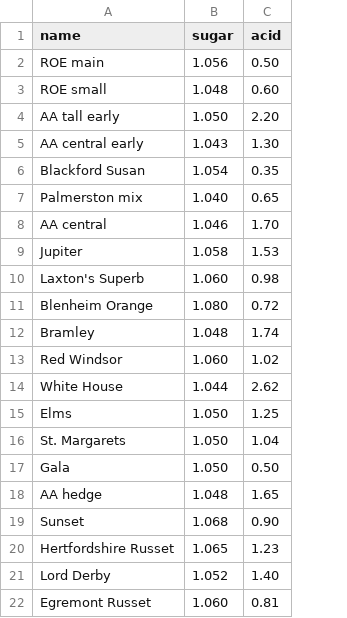
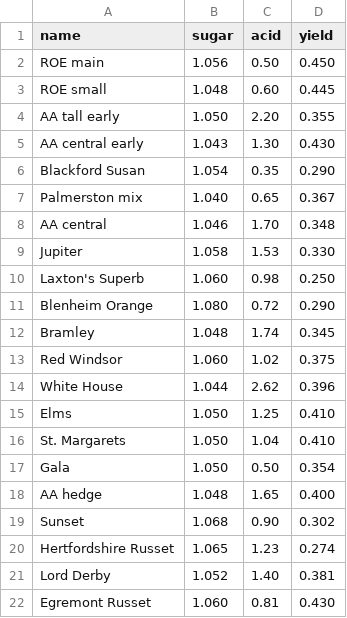
Before and after one commit to michael-petersen/michael-petersen.github.io, a CSV file: notes/2026/apples/apples.csv, drawn as a sheet; the diff names each change by its address in the sheet, - before the commit and + after, or states it on an @@ line.

```diff
--- a/notes/2026/apples/apples.csv
+++ b/notes/2026/apples/apples.csv
+column D (yield), rows 2-22: 0.450 | 0.445 | 0.355 | 0.430 | 0.290 | 0.367 | 0.348 | 0.330 | 0.250 | 0.290 | 0.345 | 0.375 | 0.396 | 0.410 | 0.410 | 0.354 | 0.400 | 0.302 | 0.274 | 0.381 | 0.430
```
Also changed, not shown: 4 other files.
